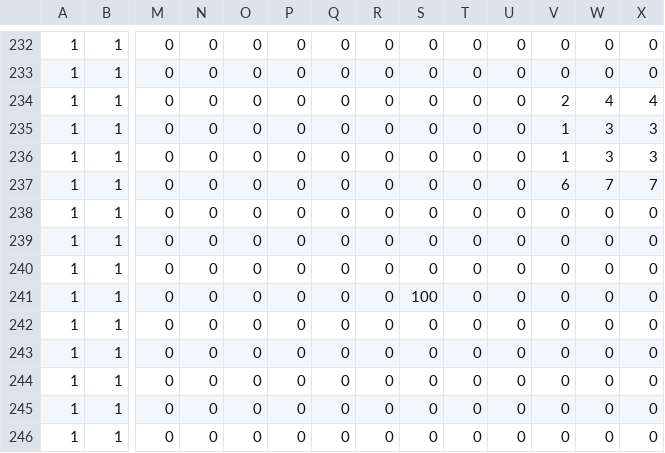
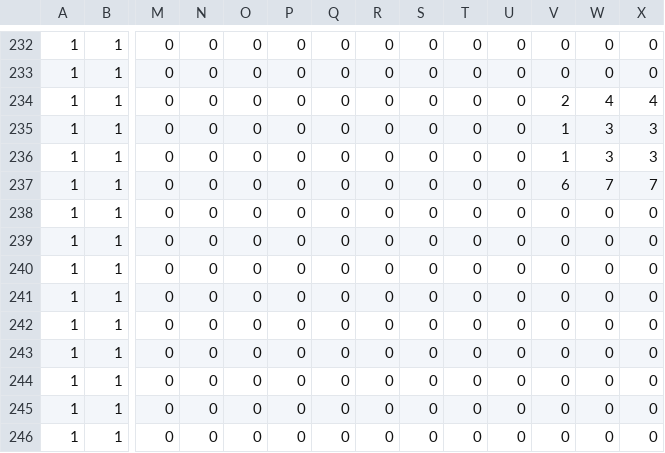
Before and after one commit to chaikemewtwo/Aim-for-the-star, a CSV file: StarFish_Project/Map/MapData/MapData.csv, drawn as a sheet; only a part is shown, gaps mark what is left out; removed rows and columns are numbered as before the commit, all else as after; rows hold the shown columns only; the diff names each change by its address in the sheet, - before the commit and + after, or states it on an @@ line.

Commit message:
exeとマップデータを修正しました。

```diff
--- a/StarFish_Project/Map/MapData/MapData.csv
+++ b/StarFish_Project/Map/MapData/MapData.csv
-row 239: 1 | 1 | 0 | 0 | 0 | 0 | 0 | 0 | 0 | 0 | 0 | 0 | 0 | 0
-S240: 100
+S240: 0
+row 241: 1 | 1 | 0 | 0 | 0 | 0 | 0 | 0 | 0 | 0 | 0 | 0 | 0 | 0
```
